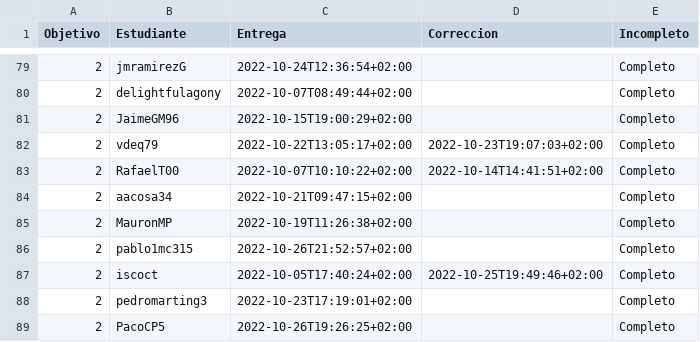
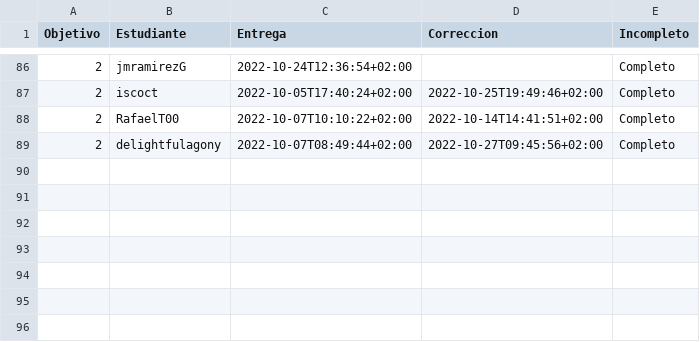
Before and after one commit to JJ/IV-22-23, a CSV file: data/fechas-entrega.csv, drawn as a sheet; only a part is shown, gaps mark what is left out; the diff covers the shown part only.

```diff
--- a/data/fechas-entrega.csv
+++ b/data/fechas-entrega.csv
@@ -79,11 +86,4 @@ Objetivo;Estudiante;Entrega;Correccion;Incompleto
 2; jmramirezG;2022-10-24T12:36:54+02:00;;Completo
-2; delightfulagony;2022-10-07T08:49:44+02:00;;Completo
-2; JaimeGM96;2022-10-15T19:00:29+02:00;;Completo
-2; vdeq79;2022-10-22T13:05:17+02:00;2022-10-23T19:07:03+02:00;Completo
+2; iscoct;2022-10-05T17:40:24+02:00;2022-10-25T19:49:46+02:00;Completo
 2; RafaelT00;2022-10-07T10:10:22+02:00;2022-10-14T14:41:51+02:00;Completo
-2; aacosa34;2022-10-21T09:47:15+02:00;;Completo
-2; MauronMP;2022-10-19T11:26:38+02:00;;Completo
-2; pablo1mc315;2022-10-26T21:52:57+02:00;;Completo
-2; iscoct;2022-10-05T17:40:24+02:00;2022-10-25T19:49:46+02:00;Completo
-2; pedromarting3;2022-10-23T17:19:01+02:00;;Completo
-2; PacoCP5;2022-10-26T19:26:25+02:00;;Completo
+2; delightfulagony;2022-10-07T08:49:44+02:00;2022-10-27T09:45:56+02:00;Completo
```
Also changed, not shown: 1 added row, 70 moved rows and 3 edited cells elsewhere in this file, 1 other file.
